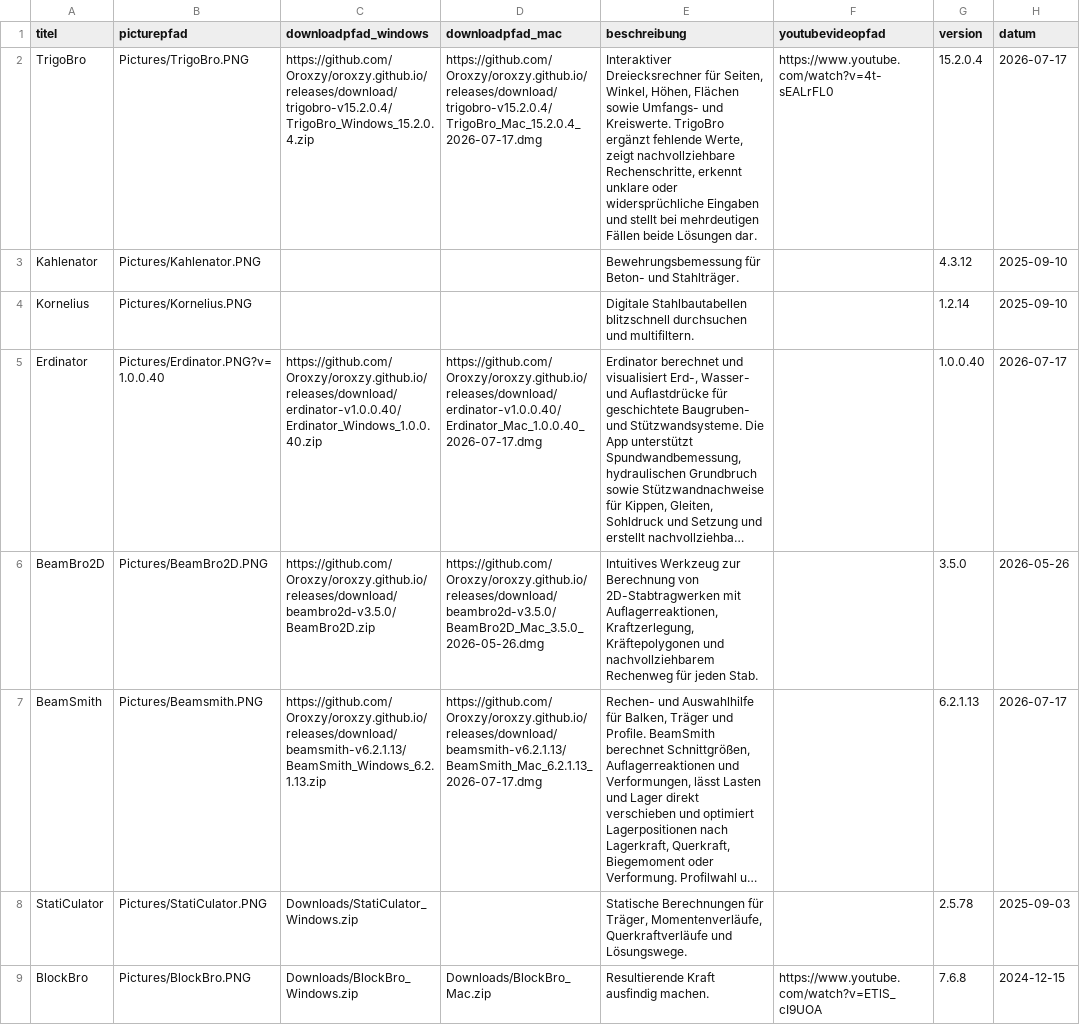
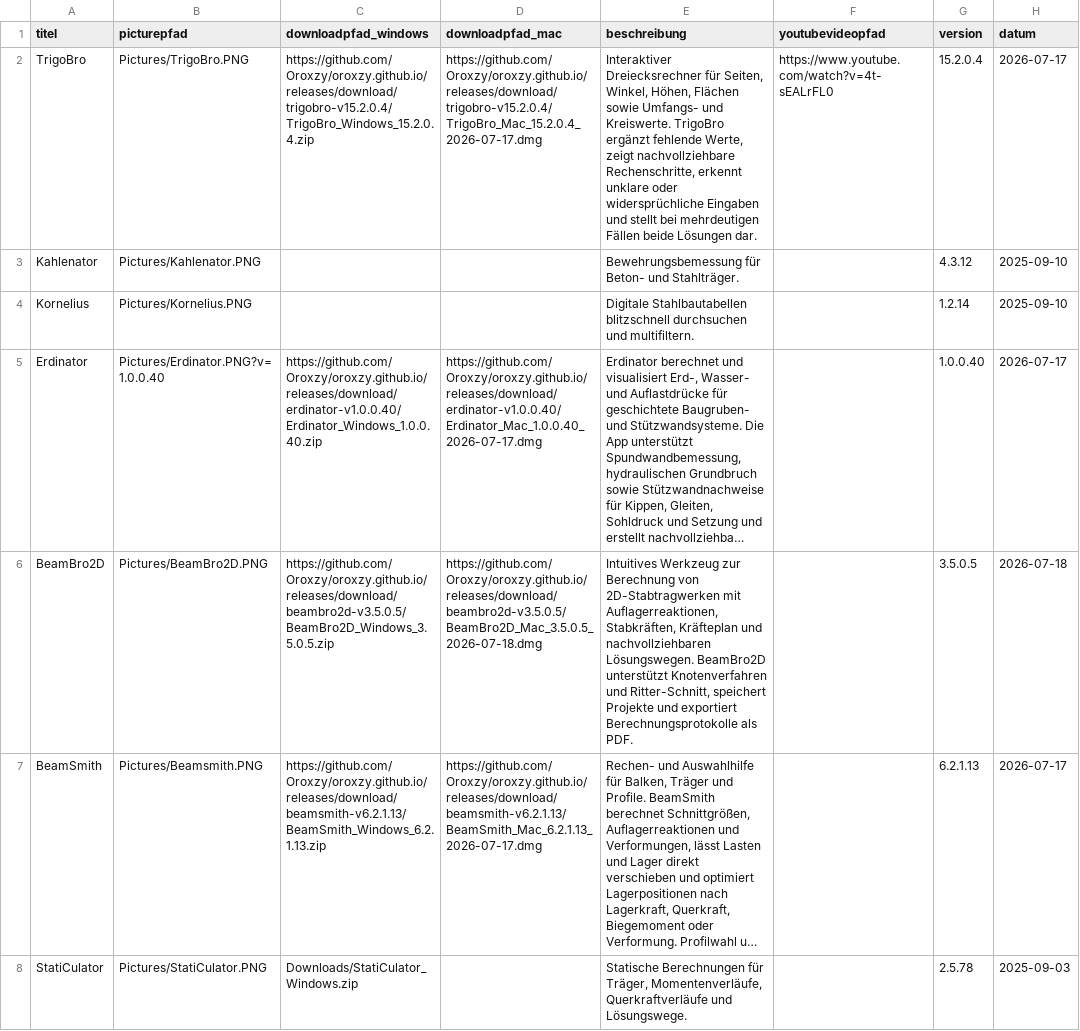
Before and after one commit to Oroxzy/oroxzy.github.io, a CSV file: downloads.csv, drawn as a sheet; only a part is shown; the shorter side is filled out with more unchanged rows; long unchanged cells end in …; the diff names each change by its address in the sheet, - before the commit and + after, or states it on an @@ line.

Commit message:
Update BeamBro2D to 3.5.0.5

```diff
--- a/downloads.csv
+++ b/downloads.csv
-C6 (downloadpfad_windows): https://github.com/Oroxzy/oroxzy.github.io/releases/download/beambro2d-v3.5.0/BeamBro2D.zip
+C6 (downloadpfad_windows): https://github.com/Oroxzy/oroxzy.github.io/releases/download/beambro2d-v3.5.0.5/BeamBro2D_Windows_3.5.0.5.zip
-D6 (downloadpfad_mac): https://github.com/Oroxzy/oroxzy.github.io/releases/download/beambro2d-v3.5.0/BeamBro2D_Mac_3.5.0_2026-05-26.dmg
+D6 (downloadpfad_mac): https://github.com/Oroxzy/oroxzy.github.io/releases/download/beambro2d-v3.5.0.5/BeamBro2D_Mac_3.5.0.5_2026-07-18.dmg
-E6 (beschreibung): …mit Auflagerreaktionen, Kraftzerlegung, Kräftepolygonen und nachvollziehbarem Rechenweg für jeden Stab.
+E6 (beschreibung): …mit Auflagerreaktionen, Stabkräften, Kräfteplan und nachvollziehbaren Lösungswegen. BeamBro2D unterstützt Knotenverfahren und Ritter-Schnitt, speichert Projekte und exportiert Berechnungsprotokolle als PDF.
-G6 (version): 3.5.0
+G6 (version): 3.5.0.5
-H6 (datum): 2026-05-26
+H6 (datum): 2026-07-18
```
Also changed, not shown: 2 other files.
